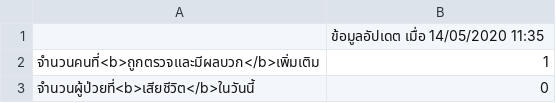
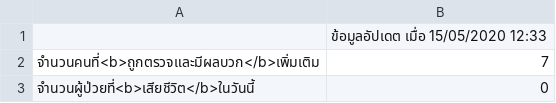
Before and after one commit to p16i/covid-19, a CSV file: covid-19-latest.csv, drawn as a sheet.

Commit message:
deploy: cf87cd145074a5676aec4df7184d61af6652dff2

```diff
--- a/covid-19-latest.csv
+++ b/covid-19-latest.csv
@@ -1,3 +1,3 @@
-,ข้อมูลอัปเดต เมื่อ 14/05/2020 11:35
-จำนวนคนที่<b>ถูกตรวจและมีผลบวก</b>เพิ่มเติม,1
+,ข้อมูลอัปเดต เมื่อ 15/05/2020 12:33
+จำนวนคนที่<b>ถูกตรวจและมีผลบวก</b>เพิ่มเติม,7
 จำนวนผู้ป่วยที่<b>เสียชีวิต</b>ในวันนี้,0
```
